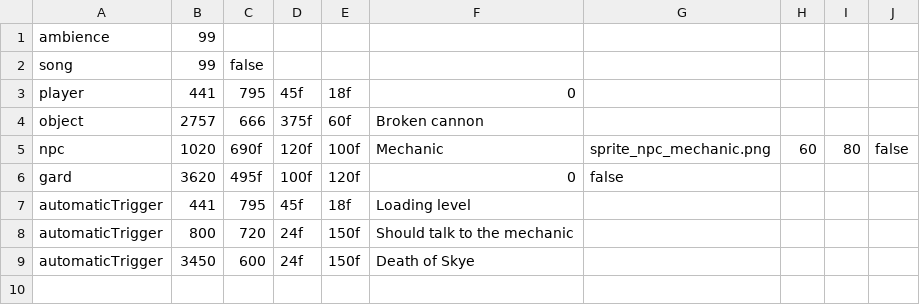
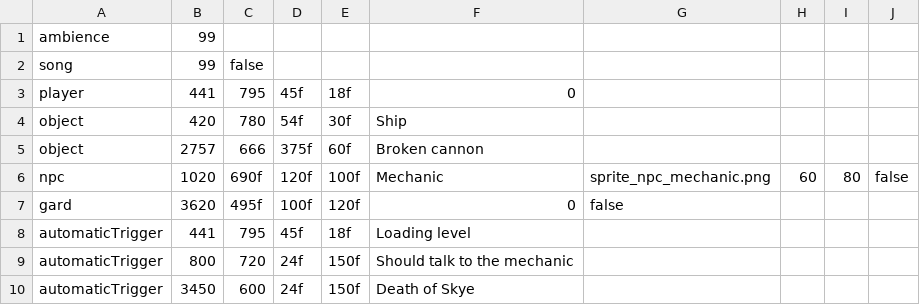
Before and after one commit to JosteinSale/Star-Mouse, a CSV file: src/main/resources/exploring/leveldata/level4/level4_area1.csv, drawn as a sheet; the diff names each change by its address in the sheet, - before the commit and + after, or states it on an @@ line.

```diff
--- a/src/main/resources/exploring/leveldata/level4/level4_area1.csv
+++ b/src/main/resources/exploring/leveldata/level4/level4_area1.csv
+row 4: object | 420 | 780 | 54f | 30f | Ship
```
Also changed, not shown: src/main/resources/exploring/cutscenes/level4/level4_area1.csv, target/classes/exploring/cutscenes/level4/level4_area1.csv, 4 other files.
